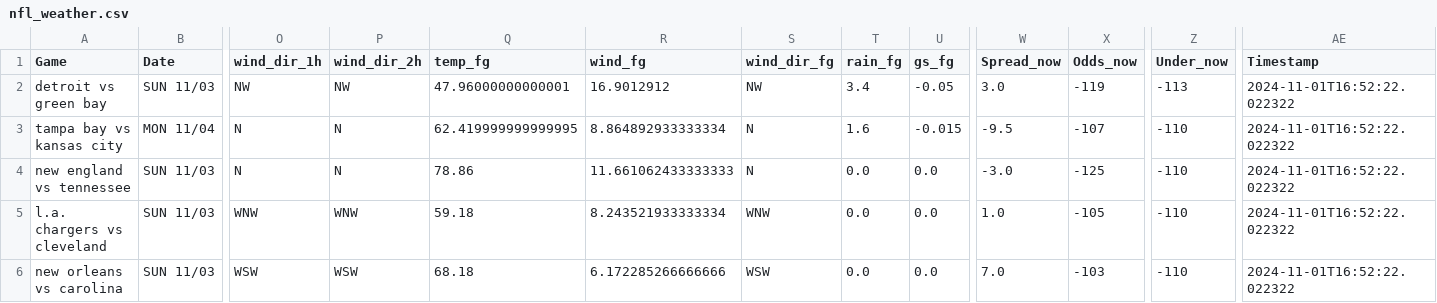
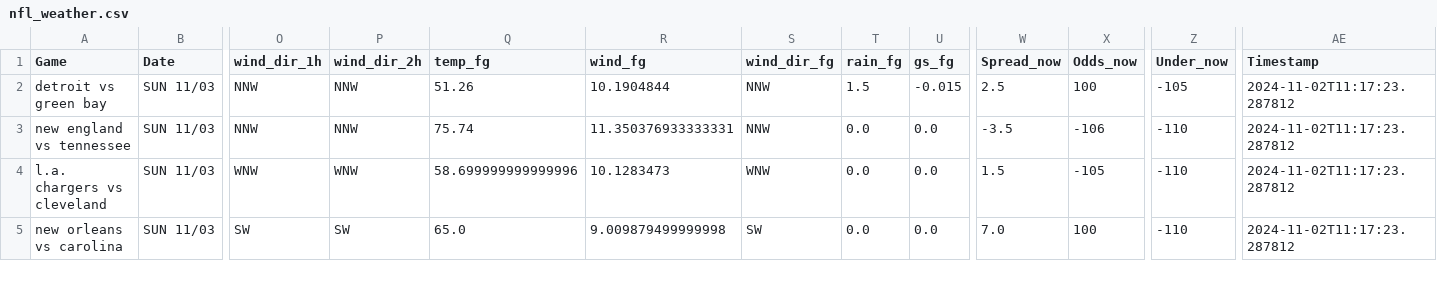
Before and after one commit to mslade50/football_weather, a CSV file: nfl_weather.csv, drawn as a sheet; only a part is shown, gaps mark what is left out; removed rows and columns are numbered as before the commit, all else as after; rows hold the shown columns only; the diff covers the shown part only; the diff names each change by its address in the sheet, - before the commit and + after, or states it on an @@ line.

Commit message:
Update nfl_weather.csv with Timestamp 2024-11-02T11:17:23.287812

```diff
--- a/nfl_weather.csv
+++ b/nfl_weather.csv
-O2 (wind_dir_1h): NW
+O2 (wind_dir_1h): NNW
-P2 (wind_dir_2h): NW
+P2 (wind_dir_2h): NNW
-Q2 (temp_fg): 47.96000000000001
+Q2 (temp_fg): 51.26
-R2 (wind_fg): 16.9012912
+R2 (wind_fg): 10.1904844
-S2 (wind_dir_fg): NW
+S2 (wind_dir_fg): NNW
-T2 (rain_fg): 3.4
+T2 (rain_fg): 1.5
-U2 (gs_fg): -0.05
+U2 (gs_fg): -0.015
-W2 (Spread_now): 3.0
+W2 (Spread_now): 2.5
-X2 (Odds_now): -119
+X2 (Odds_now): 100
-Z2 (Under_now): -113
+Z2 (Under_now): -105
-AE2 (Timestamp): 2024-11-01T16:52:22.022322
+AE2 (Timestamp): 2024-11-02T11:17:23.287812
-row 3: tampa bay vs kansas city | MON 11/04 | N | N | 62.419999999999995 | 8.864892933333334 | N | 1.6 | -0.015 | -9.5 | -107 | -110 | 2024-11-01T16:52:22.022322
-O3 (wind_dir_1h): N
+O3 (wind_dir_1h): NNW
-P3 (wind_dir_2h): N
+P3 (wind_dir_2h): NNW
-Q3 (temp_fg): 78.86
+Q3 (temp_fg): 75.74
-R3 (wind_fg): 11.661062433333333
+R3 (wind_fg): 11.350376933333331
-S3 (wind_dir_fg): N
+S3 (wind_dir_fg): NNW
-W3 (Spread_now): -3.0
+W3 (Spread_now): -3.5
-X3 (Odds_now): -125
+X3 (Odds_now): -106
-AE3:AE5 (Timestamp): 2024-11-01T16:52:22.022322
+AE3:AE5 (Timestamp): 2024-11-02T11:17:23.287812
-Q4 (temp_fg): 59.18
+Q4 (temp_fg): 58.699999999999996
-R4 (wind_fg): 8.243521933333334
+R4 (wind_fg): 10.1283473
-W4 (Spread_now): 1.0
+W4 (Spread_now): 1.5
-O5 (wind_dir_1h): WSW
+O5 (wind_dir_1h): SW
-P5 (wind_dir_2h): WSW
+P5 (wind_dir_2h): SW
-Q5 (temp_fg): 68.18
+Q5 (temp_fg): 65.0
-R5 (wind_fg): 6.172285266666666
+R5 (wind_fg): 9.009879499999998
-S5 (wind_dir_fg): WSW
+S5 (wind_dir_fg): SW
-X5 (Odds_now): -103
+X5 (Odds_now): 100
```
Also changed, not shown: 1 added row and 38 edited cells elsewhere in this file.
